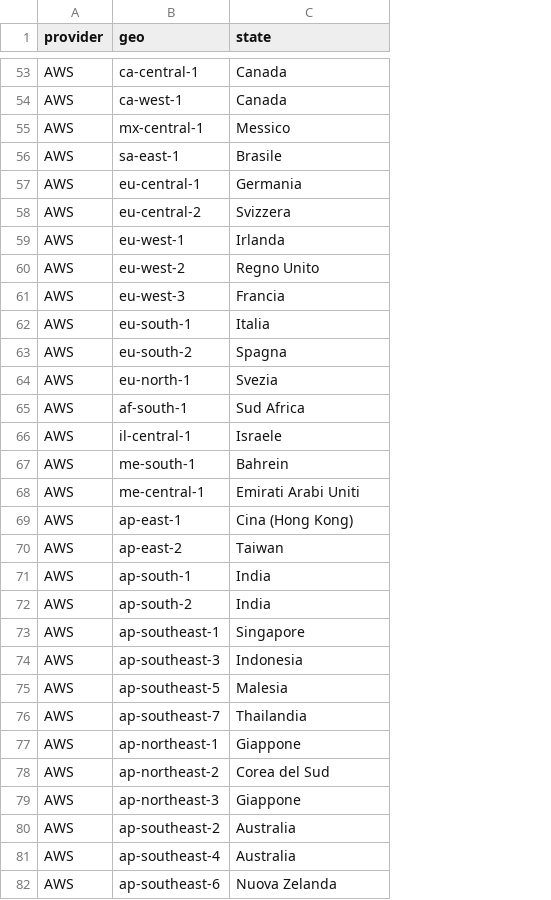
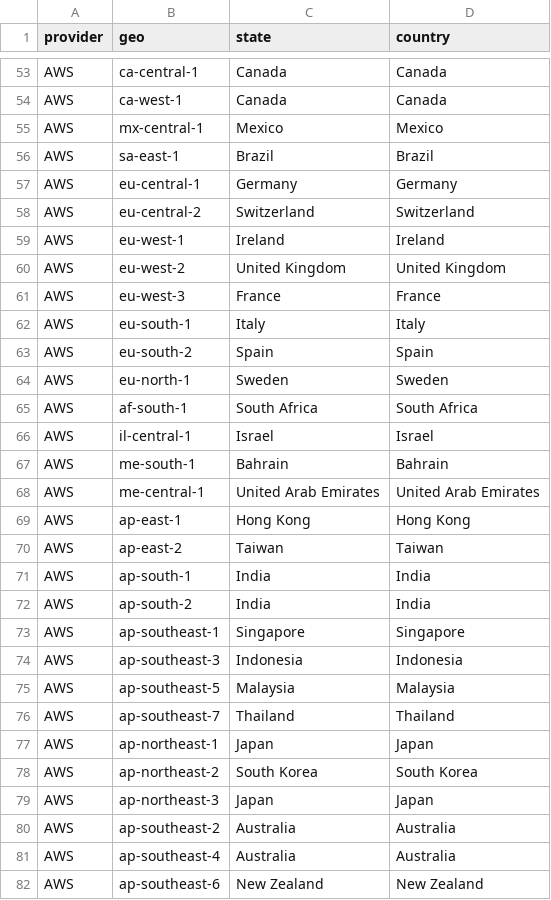
Before and after one commit to giu-c/hpc, a CSV file: data/00.lookup/geo_cloud.csv, drawn as a sheet; only a part is shown, gaps mark what is left out; the diff covers the shown part only; the diff names each change by its address in the sheet, - before the commit and + after, or states it on an @@ line.

```diff
--- a/data/00.lookup/geo_cloud.csv
+++ b/data/00.lookup/geo_cloud.csv
+column D (country), rows 53-82: Canada | Canada | Mexico | Brazil | Germany | Switzerland | Ireland | United Kingdom | France | Italy | Spain | Sweden | South Africa | Israel | Bahrain | United Arab Emirates | Hong Kong | Taiwan | India | India | Singapore | Indonesia | Malaysia | Thailand | Japan | South Korea | Japan | Australia | Australia | New Zealand
-C55 (state): Messico
+C55 (state): Mexico
-C56 (state): Brasile
+C56 (state): Brazil
-C57 (state): Germania
+C57 (state): Germany
-C58 (state): Svizzera
+C58 (state): Switzerland
-C59 (state): Irlanda
+C59 (state): Ireland
-C60 (state): Regno Unito
+C60 (state): United Kingdom
-C61 (state): Francia
+C61 (state): France
-C62 (state): Italia
+C62 (state): Italy
-C63 (state): Spagna
+C63 (state): Spain
-C64 (state): Svezia
+C64 (state): Sweden
-C65 (state): Sud Africa
+C65 (state): South Africa
-C66 (state): Israele
+C66 (state): Israel
-C67 (state): Bahrein
+C67 (state): Bahrain
-C68 (state): Emirati Arabi Uniti
+C68 (state): United Arab Emirates
-C69 (state): Cina (Hong Kong)
+C69 (state): Hong Kong
-C75 (state): Malesia
+C75 (state): Malaysia
-C76 (state): Thailandia
+C76 (state): Thailand
-C77 (state): Giappone
+C77 (state): Japan
-C78 (state): Corea del Sud
+C78 (state): South Korea
-C79 (state): Giappone
+C79 (state): Japan
-C82 (state): Nuova Zelanda
+C82 (state): New Zealand
```
Also changed, not shown: 31 edited cells elsewhere in this file, hpc.csv, 2 other files.
